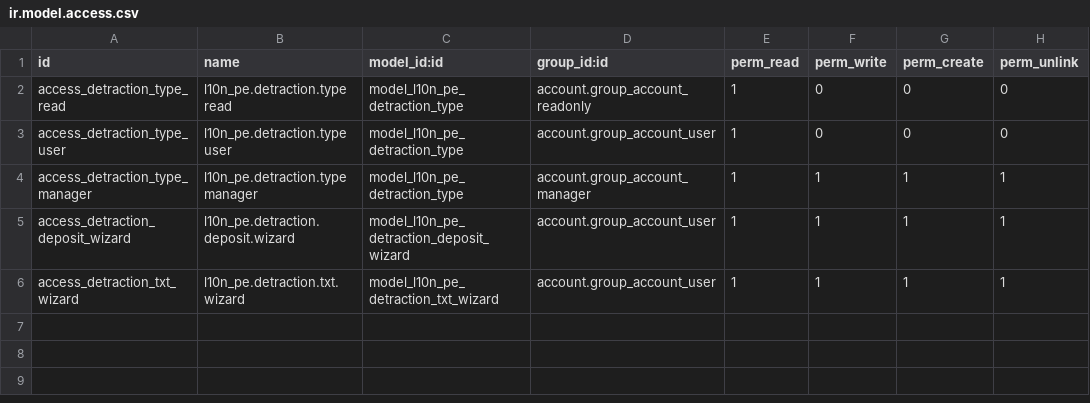
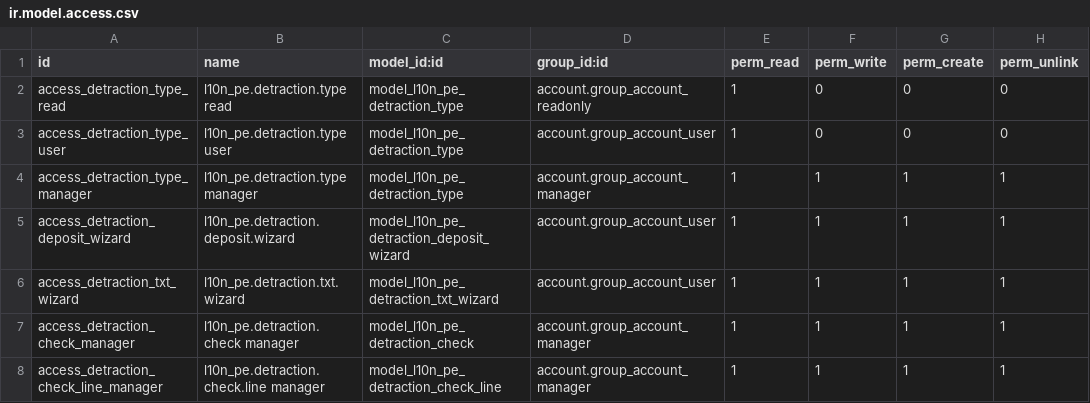
Before and after one commit to olanoit/ol_new_apps, a CSV file: al_l10n_pe_detraction/security/ir.model.access.csv, drawn as a sheet.

```diff
--- a/al_l10n_pe_detraction/security/ir.model.access.csv
+++ b/al_l10n_pe_detraction/security/ir.model.access.csv
@@ -6 +6,3 @@ access_detraction_deposit_wizard,l10n_pe.detraction.deposit.wizard,model_l10n_pe
 access_detraction_txt_wizard,l10n_pe.detraction.txt.wizard,model_l10n_pe_detraction_txt_wizard,account.group_account_user,1,1,1,1
+access_detraction_check_manager,l10n_pe.detraction.check manager,model_l10n_pe_detraction_check,account.group_account_manager,1,1,1,1
+access_detraction_check_line_manager,l10n_pe.detraction.check.line manager,model_l10n_pe_detraction_check_line,account.group_account_manager,1,1,1,1
```
Also changed, not shown: 19 other files.
